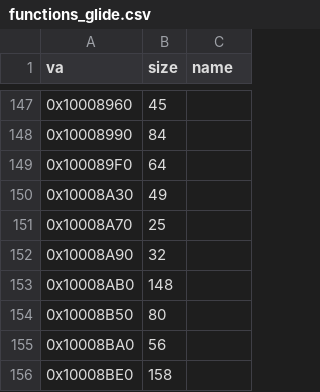
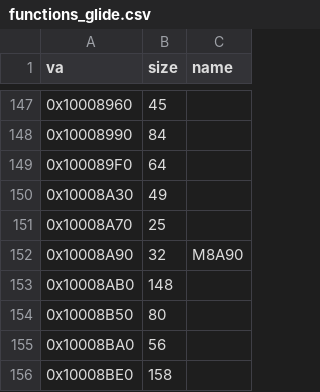
Before and after one commit to jeff-strutb/brally, a CSV file: config/functions_glide.csv, drawn as a sheet; only a part is shown, gaps mark what is left out.

Commit message:
functions_glide.csv: name 0x10008A90

```diff
--- a/config/functions_glide.csv
+++ b/config/functions_glide.csv
@@ -151,3 +151,3 @@ va,size,name
 0x10008A70,25,
-0x10008A90,32,
+0x10008A90,32,M8A90
 0x10008AB0,148,
```
